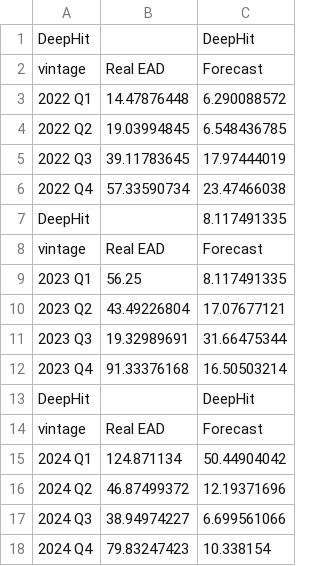
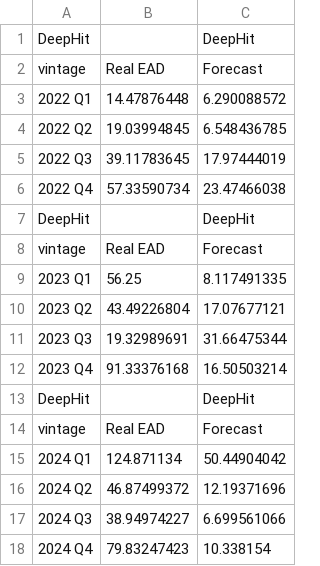
Before and after one commit to harryGod1/Replication_IJF, a CSV file: data/2259/deephit_forecast_exposure(22to24).csv, drawn as a sheet.

```diff
--- a/data/2259/deephit_forecast_exposure(22to24).csv
+++ b/data/2259/deephit_forecast_exposure(22to24).csv
@@ -6,3 +6,3 @@ vintage,Real EAD,Forecast
 2022 Q4,57.33590734,23.47466038
-DeepHit,,8.117491335
+DeepHit,,DeepHit
 vintage,Real EAD,Forecast
```
Also changed, not shown: 5 other files.
